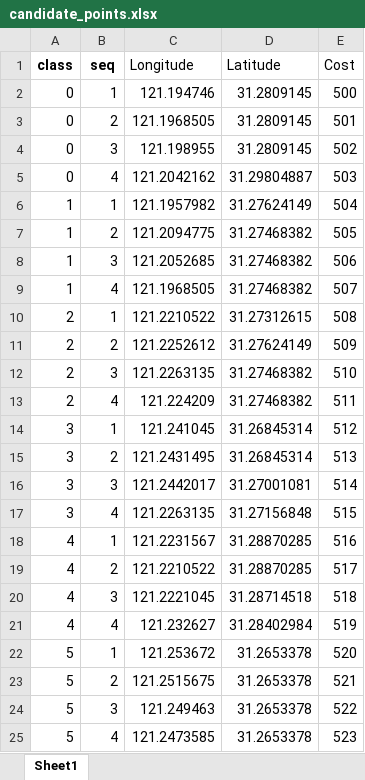
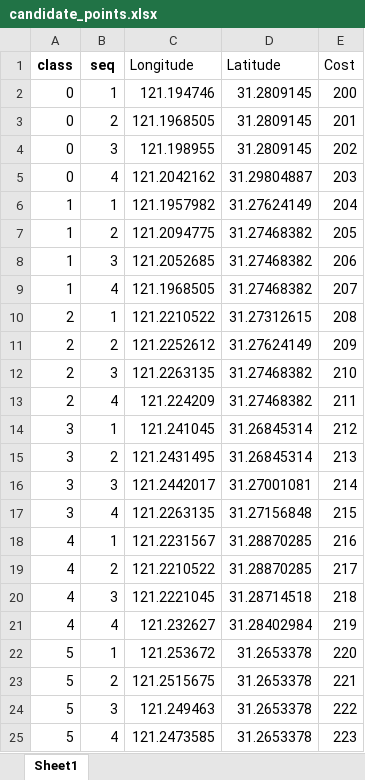
Before and after one commit to Github-s1mple/part3CG, an Excel workbook: candidate_points.xlsx, sheet Sheet1, drawn as a sheet; values as stored, in another font and other column widths than the file's, no borders; the diff names each change by its address in the sheet, - before the commit and + after, or states it on an @@ line.

```diff
--- a/candidate_points.xlsx (sheet Sheet1)
+++ b/candidate_points.xlsx (sheet Sheet1)
-E2 (Cost): 500
+E2 (Cost): 200
-E3 (Cost): 501
+E3 (Cost): 201
-E4 (Cost): 502
+E4 (Cost): 202
-E5 (Cost): 503
+E5 (Cost): 203
-E6 (Cost): 504
+E6 (Cost): 204
-E7 (Cost): 505
+E7 (Cost): 205
-E8 (Cost): 506
+E8 (Cost): 206
-E9 (Cost): 507
+E9 (Cost): 207
-E10 (Cost): 508
+E10 (Cost): 208
-E11 (Cost): 509
+E11 (Cost): 209
-E12 (Cost): 510
+E12 (Cost): 210
-E13 (Cost): 511
+E13 (Cost): 211
-E14 (Cost): 512
+E14 (Cost): 212
-E15 (Cost): 513
+E15 (Cost): 213
-E16 (Cost): 514
+E16 (Cost): 214
-E17 (Cost): 515
+E17 (Cost): 215
-E18 (Cost): 516
+E18 (Cost): 216
-E19 (Cost): 517
+E19 (Cost): 217
-E20 (Cost): 518
+E20 (Cost): 218
-E21 (Cost): 519
+E21 (Cost): 219
-E22 (Cost): 520
+E22 (Cost): 220
-E23 (Cost): 521
+E23 (Cost): 221
-E24 (Cost): 522
+E24 (Cost): 222
-E25 (Cost): 523
+E25 (Cost): 223
```
Also changed, not shown: order_detail.xlsx, 14 other files.
